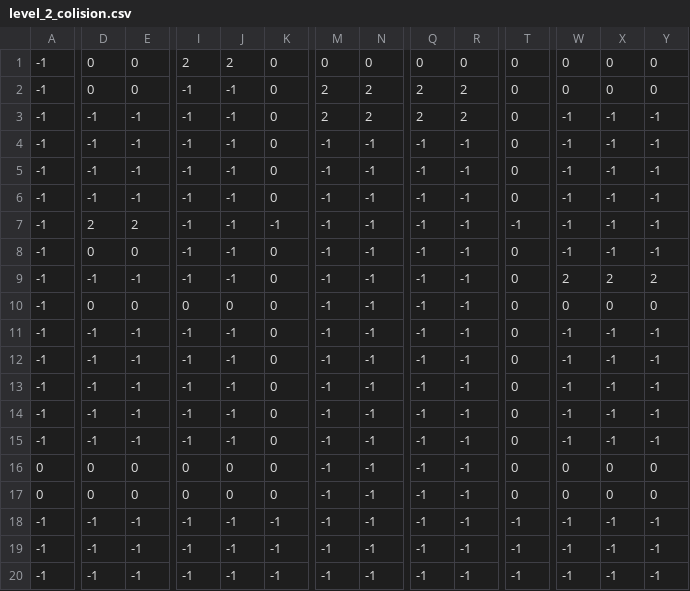
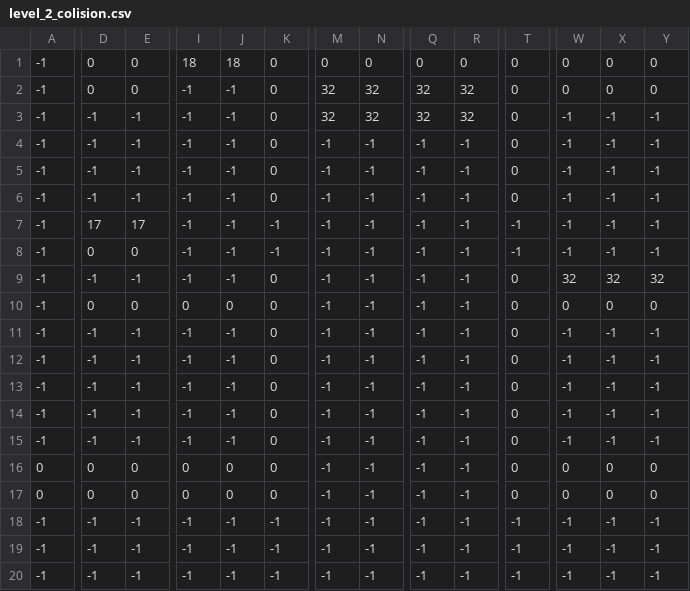
Before and after one commit to Krispzin/GameProject-Uniwear, a CSV file: Content/resource/tilemap/level_2_colision.csv, drawn as a sheet; only a part is shown, gaps mark what is left out; the diff names each change by its address in the sheet, - before the commit and + after, or states it on an @@ line.

```diff
--- a/Content/resource/tilemap/level_2_colision.csv
+++ b/Content/resource/tilemap/level_2_colision.csv
-I1: 2
+I1: 18
-J1: 2
+J1: 18
-M2:M3: 2
+M2:M3: 32
-N2:N3: 2
+N2:N3: 32
-Q2:Q3: 2
+Q2:Q3: 32
-R2:R3: 2
+R2:R3: 32
-D7: 2
+D7: 17
-E7: 2
+E7: 17
-K8: 0
+K8: -1
-T8: 0
+T8: -1
-W9: 2
+W9: 32
-X9: 2
+X9: 32
-Y9: 2
+Y9: 32
```
Also changed, not shown: Content/resource/tilemap/elevator_colision.csv, Content/resource/tilemap/level_1_colision.csv, 3 other files.
